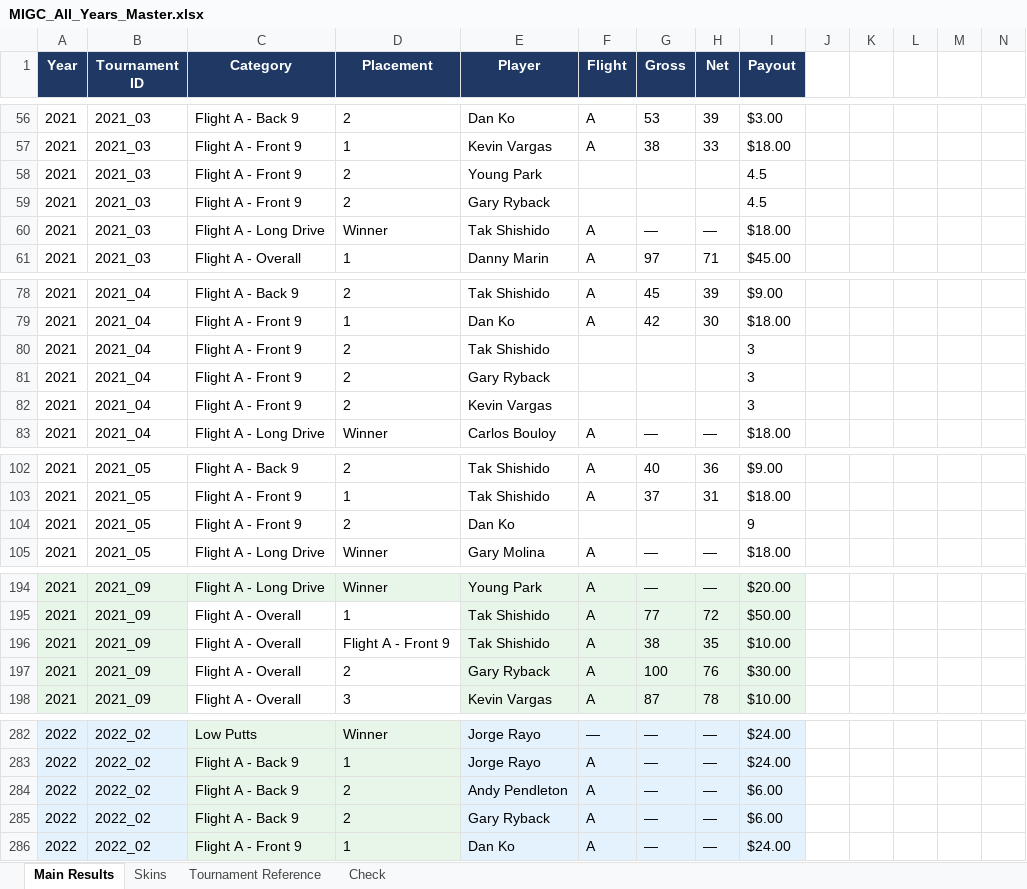
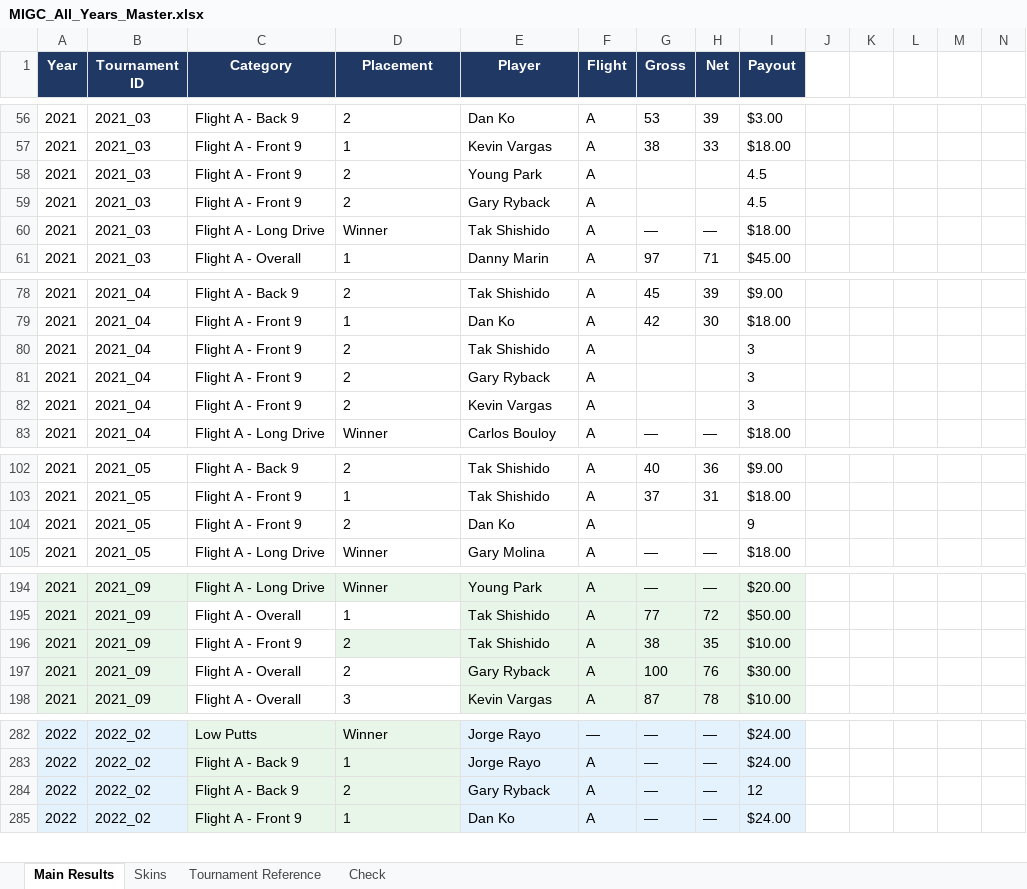
Before and after one commit to migc-admin/dashboard, an Excel workbook: MIGC_All_Years_Master.xlsx, sheet Main Results, drawn as a sheet; only a part is shown, gaps mark what is left out; values as stored, in another font and other column widths than the file's, no borders; removed rows and columns are numbered as before the commit, all else as after; rows hold the shown columns only; the diff covers the shown part only; the diff names each change by its address in the sheet, - before the commit and + after, or states it on an @@ line.

```diff
--- a/MIGC_All_Years_Master.xlsx (sheet Main Results)
+++ b/MIGC_All_Years_Master.xlsx (sheet Main Results)
-F58:F59 (Flight): (empty)
+F58:F59 (Flight): A
-F80:F82 (Flight): (empty)
+F80:F82 (Flight): A
-F104 (Flight): (empty)
+F104 (Flight): A
-C196 (Category): Flight A - Overall
+C196 (Category): Flight A - Front 9
-D196 (Placement): Flight A - Front 9
+D196 (Placement): 2
-D196 fill: none
+D196 fill: #E8F5E9
-row 284: 2022 | 2022_02 | Flight A - Back 9 | 2 | Andy Pendleton | A | — | — | $6.00
-I284 (Payout): $6.00
+I284 (Payout): 12
```
Also changed, not shown: 1 edited cell elsewhere in this sheet, MIGC_Season_Dashboard.xlsx, 1 other file.
